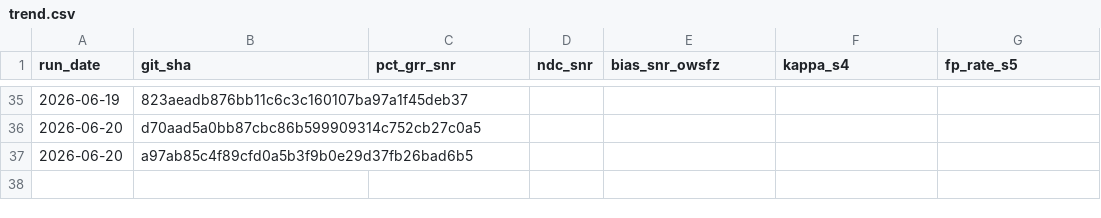
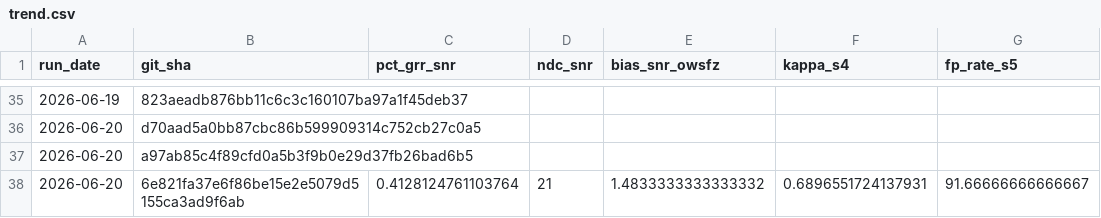
Before and after one commit to frank001/OpenWSFZ, a CSV file: qa/rr-study/trend.csv, drawn as a sheet; only a part is shown, gaps mark what is left out; the diff names each change by its address in the sheet, - before the commit and + after, or states it on an @@ line.

```diff
--- a/qa/rr-study/trend.csv
+++ b/qa/rr-study/trend.csv
+row 38: 2026-06-20 | 6e821fa37e6f86be15e2e5079d5155ca3ad9f6ab | 0.4128124761103764 | 21 | 1.4833333333333332 | 0.6896551724137931 | 91.66666666666667
```
Also changed, not shown: 23 other files.
